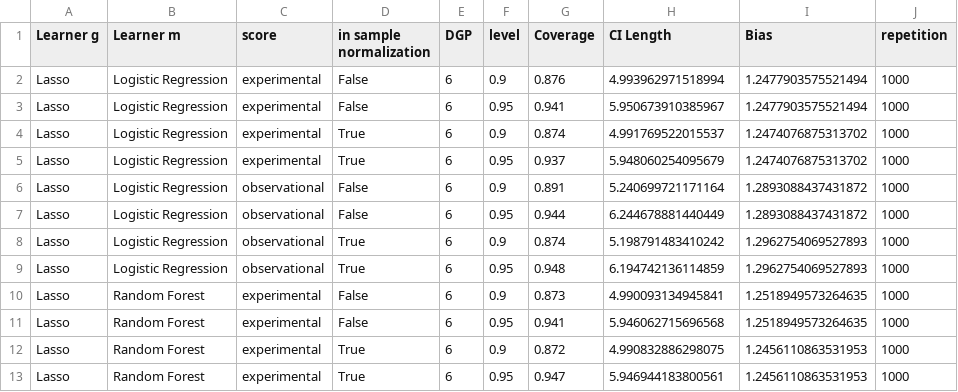
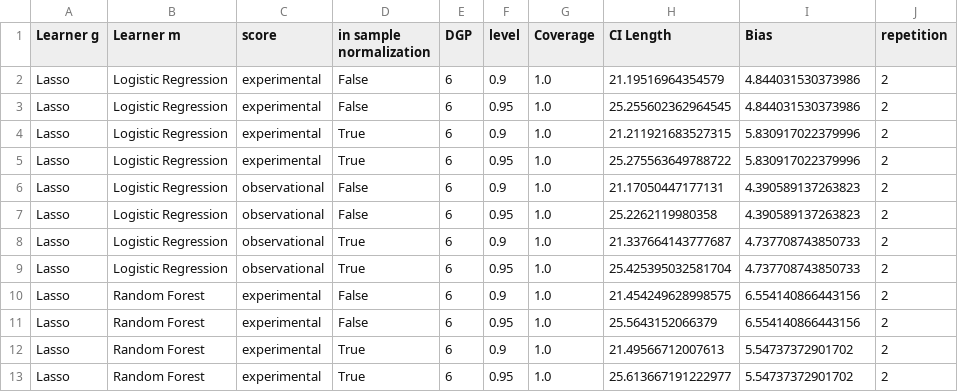
Before and after one commit to DoubleML/doubleml-coverage, a CSV file: simulations/did/results/did_pa_atte_coverage.csv, drawn as a sheet; only a part is shown; the diff covers the shown part only.

```diff
--- a/simulations/did/results/did_pa_atte_coverage.csv
+++ b/simulations/did/results/did_pa_atte_coverage.csv
@@ -1,13 +1,13 @@
 Learner g,Learner m,score,in sample normalization,DGP,level,Coverage,CI Length,Bias,repetition
-Lasso,Logistic Regression,experimental,False,6,0.9,0.876,4.993962971518994,1.2477903575521494,1000
-Lasso,Logistic Regression,experimental,False,6,0.95,0.941,5.950673910385967,1.2477903575521494,1000
-Lasso,Logistic Regression,experimental,True,6,0.9,0.874,4.991769522015537,1.2474076875313702,1000
-Lasso,Logistic Regression,experimental,True,6,0.95,0.937,5.948060254095679,1.2474076875313702,1000
-Lasso,Logistic Regression,observational,False,6,0.9,0.891,5.240699721171164,1.2893088437431872,1000
-Lasso,Logistic Regression,observational,False,6,0.95,0.944,6.244678881440449,1.2893088437431872,1000
-Lasso,Logistic Regression,observational,True,6,0.9,0.874,5.198791483410242,1.2962754069527893,1000
-Lasso,Logistic Regression,observational,True,6,0.95,0.948,6.194742136114859,1.2962754069527893,1000
-Lasso,Random Forest,experimental,False,6,0.9,0.873,4.990093134945841,1.2518949573264635,1000
-Lasso,Random Forest,experimental,False,6,0.95,0.941,5.946062715696568,1.2518949573264635,1000
-Lasso,Random Forest,experimental,True,6,0.9,0.872,4.990832886298075,1.2456110863531953,1000
-Lasso,Random Forest,experimental,True,6,0.95,0.947,5.946944183800561,1.2456110863531953,1000
+Lasso,Logistic Regression,experimental,False,6,0.9,1.0,21.19516964354579,4.844031530373986,2
+Lasso,Logistic Regression,experimental,False,6,0.95,1.0,25.255602362964545,4.844031530373986,2
+Lasso,Logistic Regression,experimental,True,6,0.9,1.0,21.211921683527315,5.830917022379996,2
+Lasso,Logistic Regression,experimental,True,6,0.95,1.0,25.275563649788722,5.830917022379996,2
+Lasso,Logistic Regression,observational,False,6,0.9,1.0,21.17050447177131,4.390589137263823,2
+Lasso,Logistic Regression,observational,False,6,0.95,1.0,25.2262119980358,4.390589137263823,2
+Lasso,Logistic Regression,observational,True,6,0.9,1.0,21.337664143777687,4.737708743850733,2
+Lasso,Logistic Regression,observational,True,6,0.95,1.0,25.425395032581704,4.737708743850733,2
+Lasso,Random Forest,experimental,False,6,0.9,1.0,21.454249628998575,6.554140866443156,2
+Lasso,Random Forest,experimental,False,6,0.95,1.0,25.5643152066379,6.554140866443156,2
+Lasso,Random Forest,experimental,True,6,0.9,1.0,21.49566712007613,5.54737372901702,2
+Lasso,Random Forest,experimental,True,6,0.95,1.0,25.613667191222977,5.54737372901702,2
```
Also changed, not shown: 80 edited cells elsewhere in this file, 1 other file.
